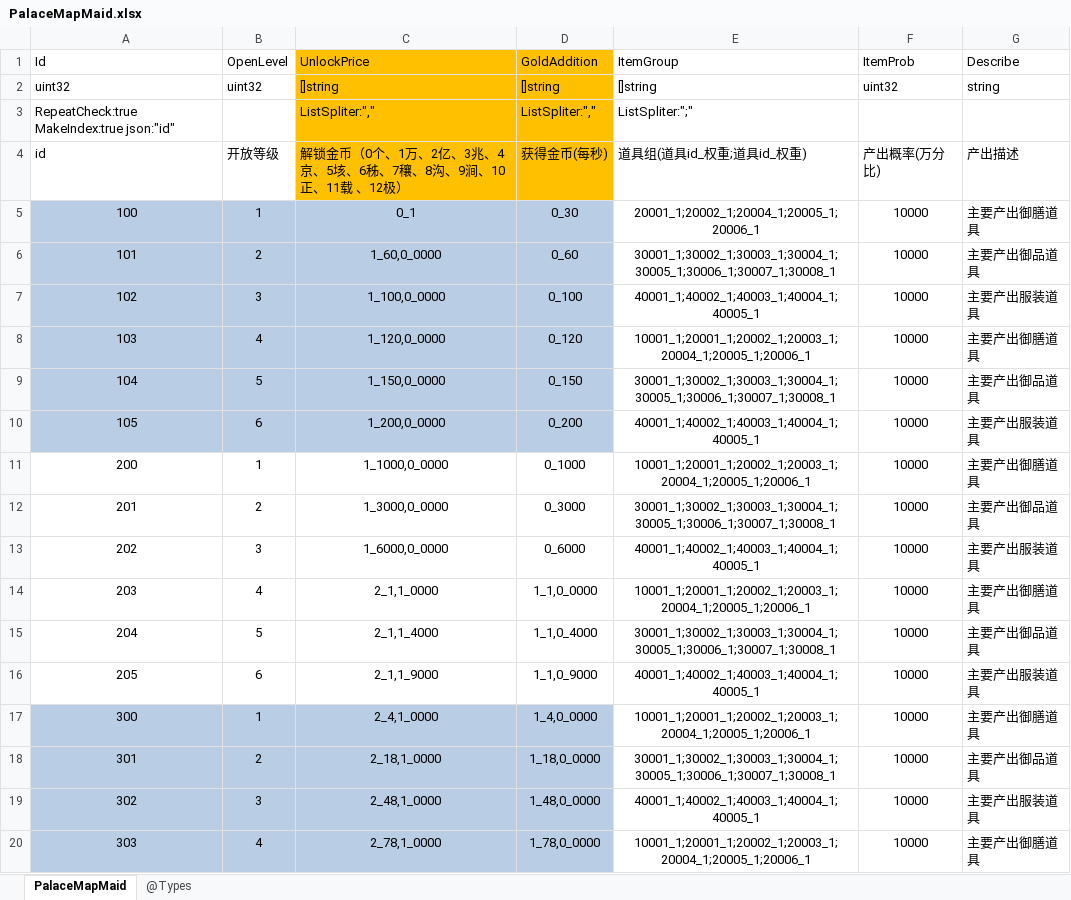
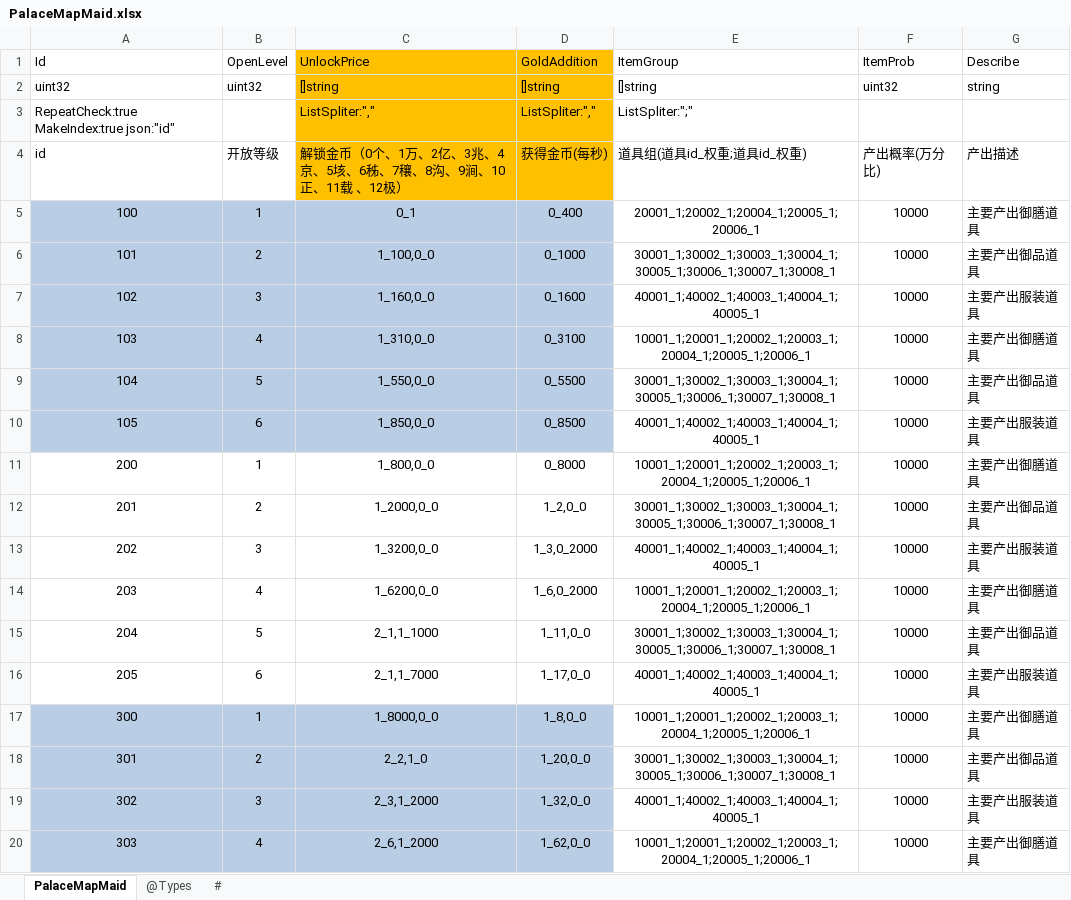
Before and after one commit to gaozhengshuang/familyfight, an Excel workbook: docs/excel/PalaceMapMaid.xlsx, sheet PalaceMapMaid, drawn as a sheet; only a part is shown; values as stored, in another font and other column widths than the file's, no borders; the diff covers the shown part only; the diff names each change by its address in the sheet, - before the commit and + after, or states it on an @@ line.

```diff
--- a/docs/excel/PalaceMapMaid.xlsx (sheet PalaceMapMaid)
+++ b/docs/excel/PalaceMapMaid.xlsx (sheet PalaceMapMaid)
+sheet tab: #
-D5 (GoldAddition): 0_30
+D5 (GoldAddition): 0_400
-C6 (UnlockPrice): 1_60,0_0000
+C6 (UnlockPrice): 1_100,0_0
-D6 (GoldAddition): 0_60
+D6 (GoldAddition): 0_1000
-C7 (UnlockPrice): 1_100,0_0000
+C7 (UnlockPrice): 1_160,0_0
-D7 (GoldAddition): 0_100
+D7 (GoldAddition): 0_1600
-C8 (UnlockPrice): 1_120,0_0000
+C8 (UnlockPrice): 1_310,0_0
-D8 (GoldAddition): 0_120
+D8 (GoldAddition): 0_3100
-C9 (UnlockPrice): 1_150,0_0000
+C9 (UnlockPrice): 1_550,0_0
-D9 (GoldAddition): 0_150
+D9 (GoldAddition): 0_5500
-C10 (UnlockPrice): 1_200,0_0000
+C10 (UnlockPrice): 1_850,0_0
-D10 (GoldAddition): 0_200
+D10 (GoldAddition): 0_8500
-C11 (UnlockPrice): 1_1000,0_0000
+C11 (UnlockPrice): 1_800,0_0
-D11 (GoldAddition): 0_1000
+D11 (GoldAddition): 0_8000
-C12 (UnlockPrice): 1_3000,0_0000
+C12 (UnlockPrice): 1_2000,0_0
-D12 (GoldAddition): 0_3000
+D12 (GoldAddition): 1_2,0_0
-C13 (UnlockPrice): 1_6000,0_0000
+C13 (UnlockPrice): 1_3200,0_0
-D13 (GoldAddition): 0_6000
+D13 (GoldAddition): 1_3,0_2000
-C14 (UnlockPrice): 2_1,1_0000
+C14 (UnlockPrice): 1_6200,0_0
-D14 (GoldAddition): 1_1,0_0000
+D14 (GoldAddition): 1_6,0_2000
-C15 (UnlockPrice): 2_1,1_4000
+C15 (UnlockPrice): 2_1,1_1000
-D15 (GoldAddition): 1_1,0_4000
+D15 (GoldAddition): 1_11,0_0
-C16 (UnlockPrice): 2_1,1_9000
+C16 (UnlockPrice): 2_1,1_7000
-D16 (GoldAddition): 1_1,0_9000
+D16 (GoldAddition): 1_17,0_0
-C17 (UnlockPrice): 2_4,1_0000
+C17 (UnlockPrice): 1_8000,0_0
-D17 (GoldAddition): 1_4,0_0000
+D17 (GoldAddition): 1_8,0_0
-C18 (UnlockPrice): 2_18,1_0000
+C18 (UnlockPrice): 2_2,1_0
-D18 (GoldAddition): 1_18,0_0000
+D18 (GoldAddition): 1_20,0_0
-C19 (UnlockPrice): 2_48,1_0000
+C19 (UnlockPrice): 2_3,1_2000
-D19 (GoldAddition): 1_48,0_0000
+D19 (GoldAddition): 1_32,0_0
-C20 (UnlockPrice): 2_78,1_0000
+C20 (UnlockPrice): 2_6,1_2000
-D20 (GoldAddition): 1_78,0_0000
+D20 (GoldAddition): 1_62,0_0
```
Also changed, not shown: 16 edited cells elsewhere in this sheet.
